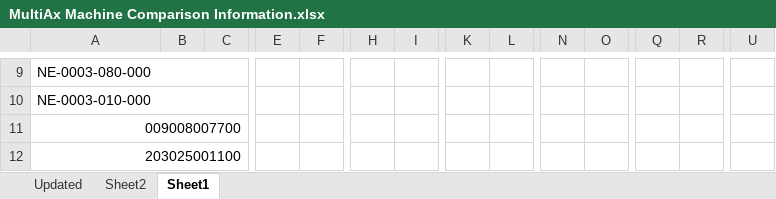
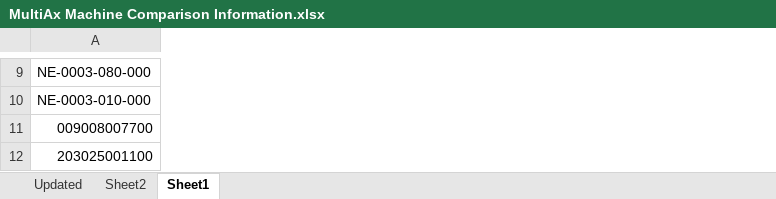
Before and after one commit to eSpark-Backup/kurtshah-inventorapp, an Excel workbook: Kurt MultiAx Machine Data/MultiAx Machine Parts Infromation/MultiAx Machine Comparison Information.xlsx, sheet Sheet1, drawn as a sheet; only a part is shown, gaps mark what is left out; values as stored, in another font and other column widths than the file's, no cell formats; conditional formats not drawn; the diff covers the shown part only; the diff names each change by its address in the sheet, - before the commit and + after, or states it on an @@ line.

```diff
--- a/Kurt MultiAx Machine Data/MultiAx Machine Parts Infromation/MultiAx Machine Comparison Information.xlsx (sheet Sheet1)
+++ b/Kurt MultiAx Machine Data/MultiAx Machine Parts Infromation/MultiAx Machine Comparison Information.xlsx (sheet Sheet1)
-column B, empty
-column C, empty
-column E, empty
-column F, empty
-column H, empty
-column I, empty
-column K, empty
-column L, empty
-column N, empty
-column O, empty
-column Q, empty
-column R, empty
-column U, empty
-A9:C9 merged
-A10:C10 merged
-A11:C11 merged
-A12:C12 merged
```
Also changed, not shown: 1 removed column, 3 edited cells and merged cells elsewhere in this sheet, cell formats, formulas that keep their value, 3 other files.
